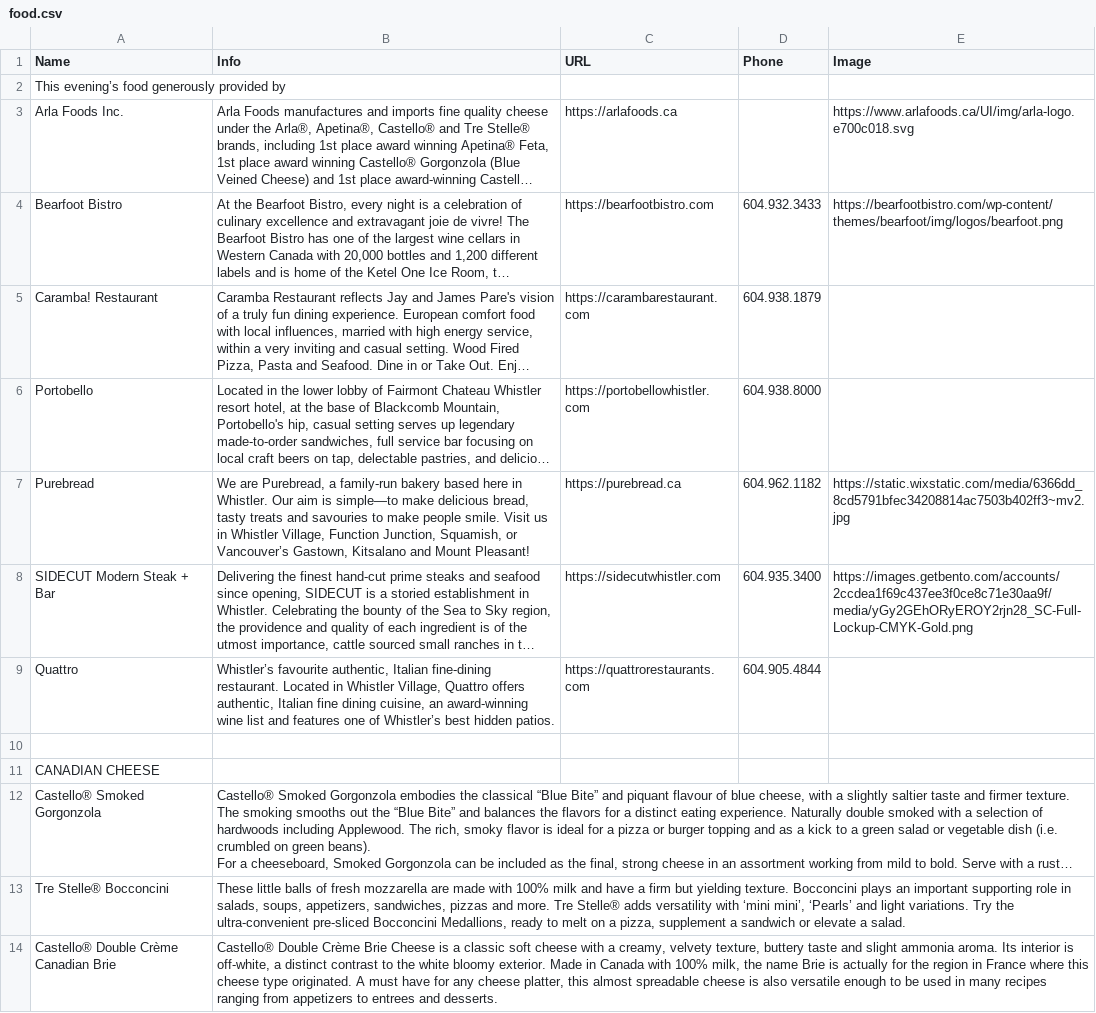
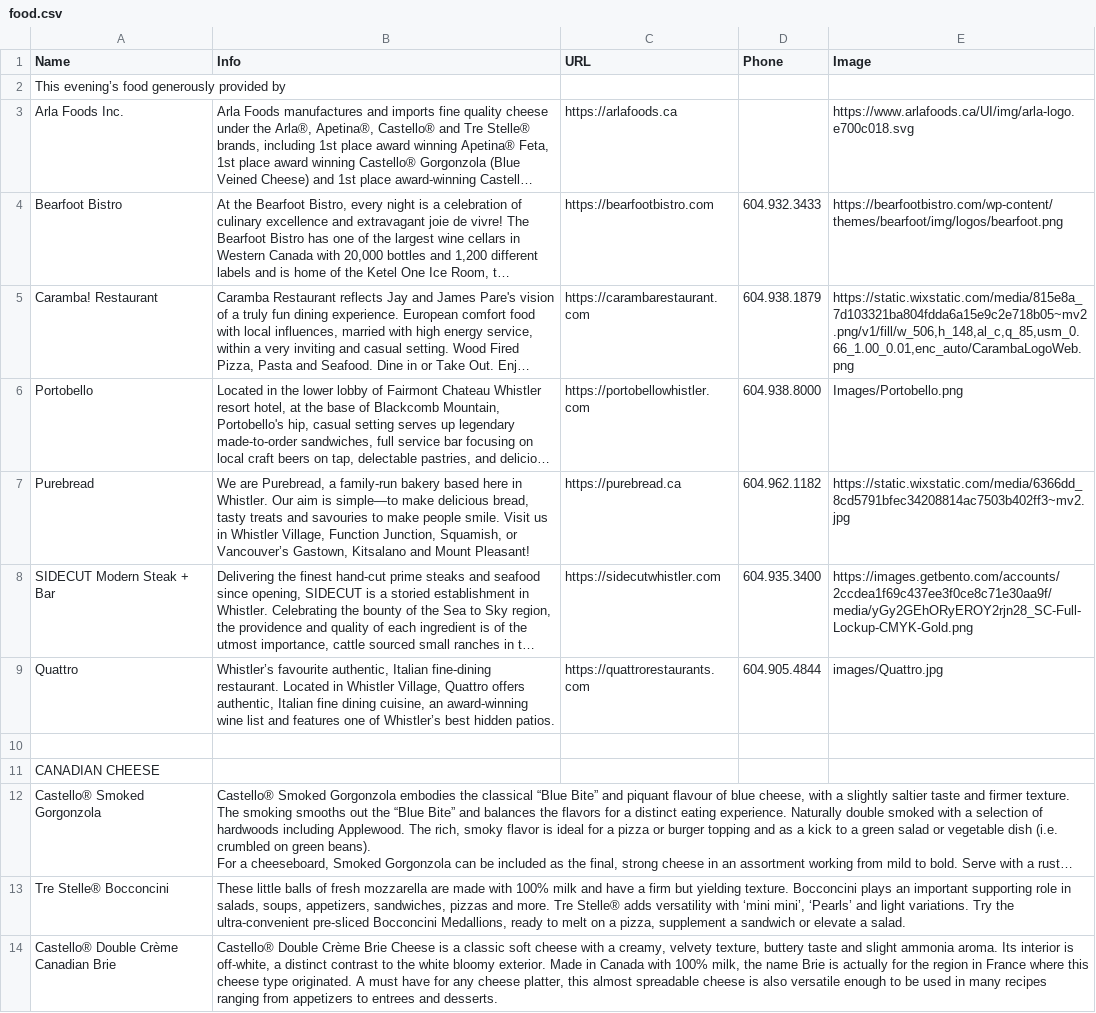
Before and after one commit to ToddLa/winetastic.ca, a CSV file: _data/food.csv, drawn as a sheet; only a part is shown; long unchanged cells end in …; the diff names each change by its address in the sheet, - before the commit and + after, or states it on an @@ line.

Commit message:
update FOOD IMAGE

```diff
--- a/_data/food.csv
+++ b/_data/food.csv
-E5 (Image): (empty)
+E5 (Image): https://static.wixstatic.com/media/815e8a_7d103321ba804fdda6a15e9c2e718b05~mv2.png/v1/fill/w_506,h_148,al_c,q_85,usm_0.66_1.00_0.01,enc_auto/CarambaLogoWeb.png
-E6 (Image): (empty)
+E6 (Image): Images/Portobello.png
-E9 (Image): (empty)
+E9 (Image): images/Quattro.jpg
```
Also changed, not shown: 1 other file.
